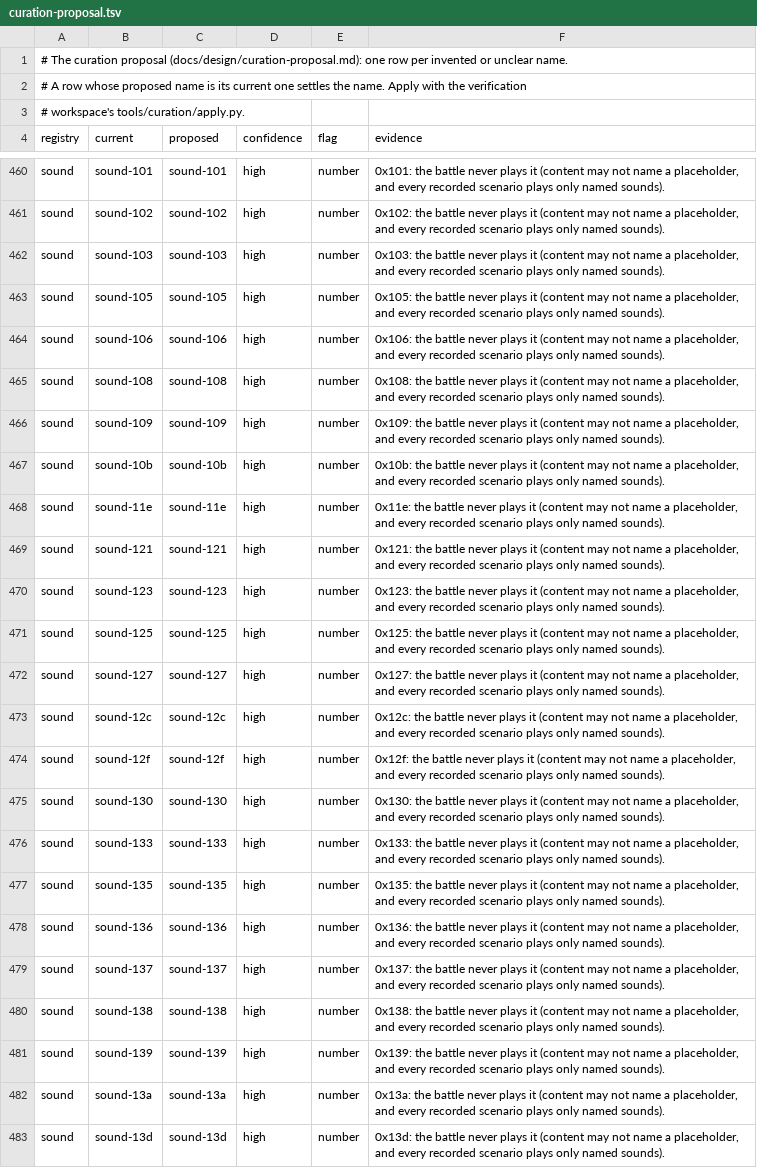
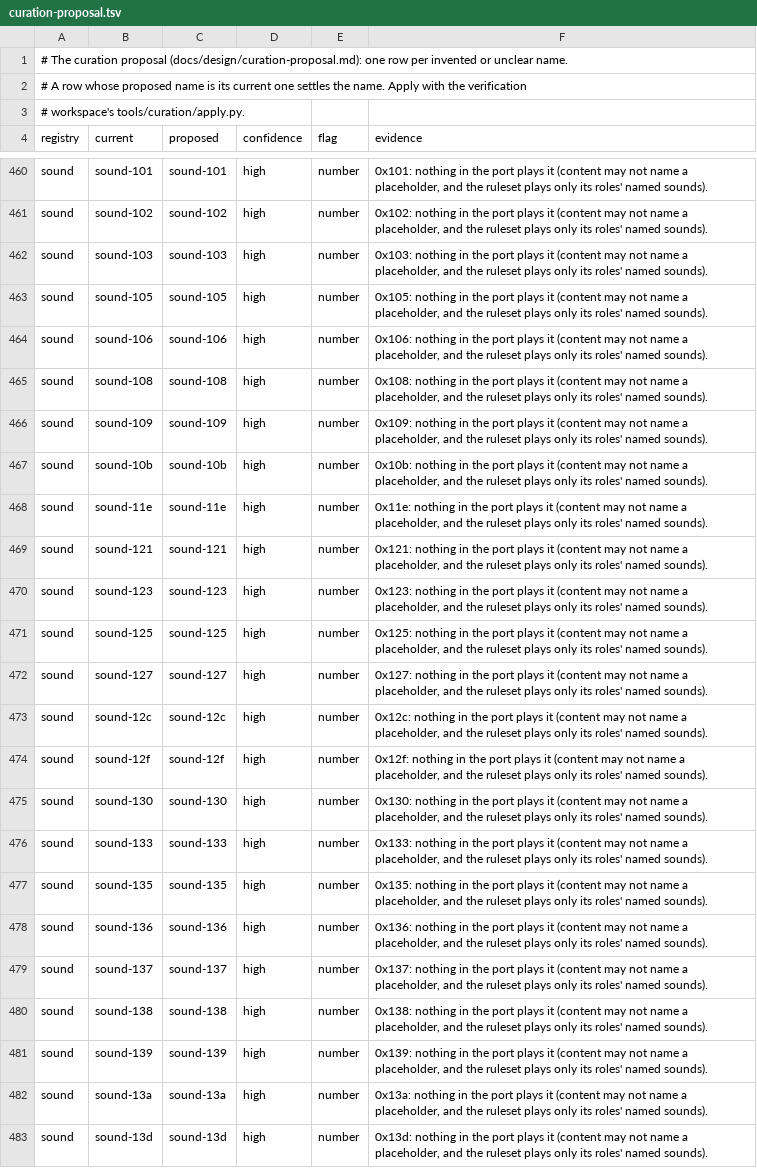
Before and after one commit to bigfarts/nettai, a TSV file: docs/design/curation-proposal.tsv, drawn as a sheet; only a part is shown, gaps mark what is left out; the diff covers the shown part only; the diff names each change by its address in the sheet, - before the commit and + after, or states it on an @@ line.

```diff
--- a/docs/design/curation-proposal.tsv
+++ b/docs/design/curation-proposal.tsv
-F460 (evidence): 0x101: the battle never plays it (content may not name a placeholder, and every recorded scenario plays only named sounds).
+F460 (evidence): 0x101: nothing in the port plays it (content may not name a placeholder, and the ruleset plays only its roles' named sounds).
-F461 (evidence): 0x102: the battle never plays it (content may not name a placeholder, and every recorded scenario plays only named sounds).
+F461 (evidence): 0x102: nothing in the port plays it (content may not name a placeholder, and the ruleset plays only its roles' named sounds).
-F462 (evidence): 0x103: the battle never plays it (content may not name a placeholder, and every recorded scenario plays only named sounds).
+F462 (evidence): 0x103: nothing in the port plays it (content may not name a placeholder, and the ruleset plays only its roles' named sounds).
-F463 (evidence): 0x105: the battle never plays it (content may not name a placeholder, and every recorded scenario plays only named sounds).
+F463 (evidence): 0x105: nothing in the port plays it (content may not name a placeholder, and the ruleset plays only its roles' named sounds).
-F464 (evidence): 0x106: the battle never plays it (content may not name a placeholder, and every recorded scenario plays only named sounds).
+F464 (evidence): 0x106: nothing in the port plays it (content may not name a placeholder, and the ruleset plays only its roles' named sounds).
-F465 (evidence): 0x108: the battle never plays it (content may not name a placeholder, and every recorded scenario plays only named sounds).
+F465 (evidence): 0x108: nothing in the port plays it (content may not name a placeholder, and the ruleset plays only its roles' named sounds).
-F466 (evidence): 0x109: the battle never plays it (content may not name a placeholder, and every recorded scenario plays only named sounds).
+F466 (evidence): 0x109: nothing in the port plays it (content may not name a placeholder, and the ruleset plays only its roles' named sounds).
-F467 (evidence): 0x10b: the battle never plays it (content may not name a placeholder, and every recorded scenario plays only named sounds).
+F467 (evidence): 0x10b: nothing in the port plays it (content may not name a placeholder, and the ruleset plays only its roles' named sounds).
-F468 (evidence): 0x11e: the battle never plays it (content may not name a placeholder, and every recorded scenario plays only named sounds).
+F468 (evidence): 0x11e: nothing in the port plays it (content may not name a placeholder, and the ruleset plays only its roles' named sounds).
-F469 (evidence): 0x121: the battle never plays it (content may not name a placeholder, and every recorded scenario plays only named sounds).
+F469 (evidence): 0x121: nothing in the port plays it (content may not name a placeholder, and the ruleset plays only its roles' named sounds).
-F470 (evidence): 0x123: the battle never plays it (content may not name a placeholder, and every recorded scenario plays only named sounds).
+F470 (evidence): 0x123: nothing in the port plays it (content may not name a placeholder, and the ruleset plays only its roles' named sounds).
-F471 (evidence): 0x125: the battle never plays it (content may not name a placeholder, and every recorded scenario plays only named sounds).
+F471 (evidence): 0x125: nothing in the port plays it (content may not name a placeholder, and the ruleset plays only its roles' named sounds).
-F472 (evidence): 0x127: the battle never plays it (content may not name a placeholder, and every recorded scenario plays only named sounds).
+F472 (evidence): 0x127: nothing in the port plays it (content may not name a placeholder, and the ruleset plays only its roles' named sounds).
-F473 (evidence): 0x12c: the battle never plays it (content may not name a placeholder, and every recorded scenario plays only named sounds).
+F473 (evidence): 0x12c: nothing in the port plays it (content may not name a placeholder, and the ruleset plays only its roles' named sounds).
-F474 (evidence): 0x12f: the battle never plays it (content may not name a placeholder, and every recorded scenario plays only named sounds).
+F474 (evidence): 0x12f: nothing in the port plays it (content may not name a placeholder, and the ruleset plays only its roles' named sounds).
-F475 (evidence): 0x130: the battle never plays it (content may not name a placeholder, and every recorded scenario plays only named sounds).
+F475 (evidence): 0x130: nothing in the port plays it (content may not name a placeholder, and the ruleset plays only its roles' named sounds).
-F476 (evidence): 0x133: the battle never plays it (content may not name a placeholder, and every recorded scenario plays only named sounds).
+F476 (evidence): 0x133: nothing in the port plays it (content may not name a placeholder, and the ruleset plays only its roles' named sounds).
-F477 (evidence): 0x135: the battle never plays it (content may not name a placeholder, and every recorded scenario plays only named sounds).
+F477 (evidence): 0x135: nothing in the port plays it (content may not name a placeholder, and the ruleset plays only its roles' named sounds).
-F478 (evidence): 0x136: the battle never plays it (content may not name a placeholder, and every recorded scenario plays only named sounds).
+F478 (evidence): 0x136: nothing in the port plays it (content may not name a placeholder, and the ruleset plays only its roles' named sounds).
-F479 (evidence): 0x137: the battle never plays it (content may not name a placeholder, and every recorded scenario plays only named sounds).
+F479 (evidence): 0x137: nothing in the port plays it (content may not name a placeholder, and the ruleset plays only its roles' named sounds).
-F480 (evidence): 0x138: the battle never plays it (content may not name a placeholder, and every recorded scenario plays only named sounds).
+F480 (evidence): 0x138: nothing in the port plays it (content may not name a placeholder, and the ruleset plays only its roles' named sounds).
-F481 (evidence): 0x139: the battle never plays it (content may not name a placeholder, and every recorded scenario plays only named sounds).
+F481 (evidence): 0x139: nothing in the port plays it (content may not name a placeholder, and the ruleset plays only its roles' named sounds).
-F482 (evidence): 0x13a: the battle never plays it (content may not name a placeholder, and every recorded scenario plays only named sounds).
+F482 (evidence): 0x13a: nothing in the port plays it (content may not name a placeholder, and the ruleset plays only its roles' named sounds).
-F483 (evidence): 0x13d: the battle never plays it (content may not name a placeholder, and every recorded scenario plays only named sounds).
+F483 (evidence): 0x13d: nothing in the port plays it (content may not name a placeholder, and the ruleset plays only its roles' named sounds).
```
Also changed, not shown: 157 edited cells elsewhere in this file, 1 other file.
